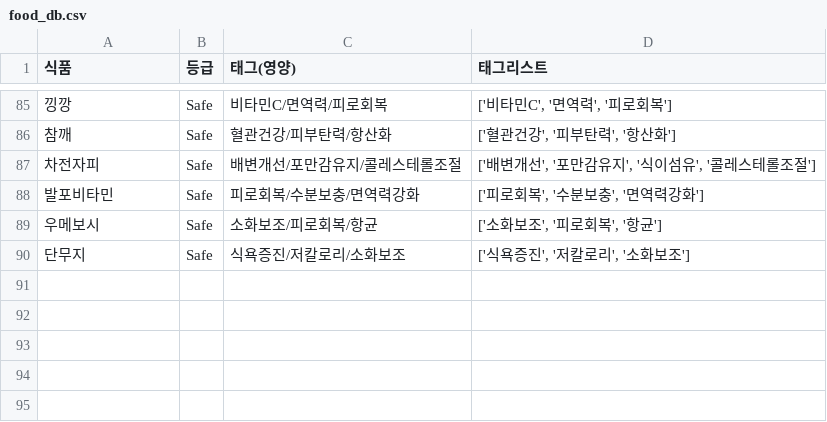
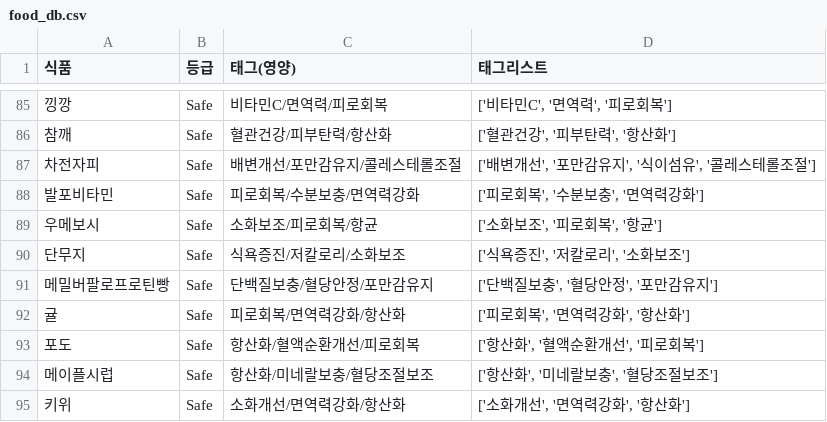
Before and after one commit to Young9207/sensitive-meal-app, a CSV file: food_db.csv, drawn as a sheet; only a part is shown, gaps mark what is left out; the diff names each change by its address in the sheet, - before the commit and + after, or states it on an @@ line.

Commit message:
Update food_db.csv

```diff
--- a/food_db.csv
+++ b/food_db.csv
+row 91: 메밀버팔로프로틴빵 | Safe | 단백질보충/혈당안정/포만감유지 | ['단백질보충', '혈당안정', '포만감유지']
+row 92: 귤 | Safe | 피로회복/면역력강화/항산화 | ['피로회복', '면역력강화', '항산화']
+row 93: 포도 | Safe | 항산화/혈액순환개선/피로회복 | ['항산화', '혈액순환개선', '피로회복']
+row 94: 메이플시럽 | Safe | 항산화/미네랄보충/혈당조절보조 | ['항산화', '미네랄보충', '혈당조절보조']
+row 95: 키위 | Safe | 소화개선/면역력강화/항산화 | ['소화개선', '면역력강화', '항산화']
```
